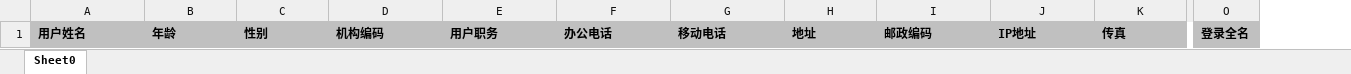
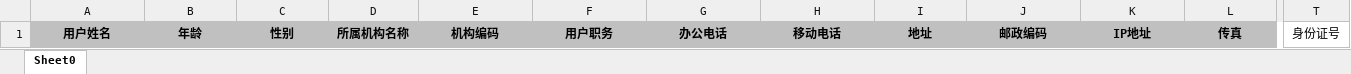
Before and after one commit to Sexisnull/demo03, an Excel workbook: Projects/uids-web/webapp/uploadFile/complat/userList.xlsx, sheet Sheet0, drawn as a sheet; only a part is shown, gaps mark what is left out; values as stored, in another font and other column widths than the file's, no borders; removed rows and columns are numbered as before the commit, all else as after; the diff covers the shown part only; the diff names each change by its address in the sheet, - before the commit and + after, or states it on an @@ line.

```diff
--- a/Projects/uids-web/webapp/uploadFile/complat/userList.xlsx (sheet Sheet0)
+++ b/Projects/uids-web/webapp/uploadFile/complat/userList.xlsx (sheet Sheet0)
+column D, row 1: 所属机构名称
-column O, row 1: 登录全名
+column T, row 1: 身份证号
-A1:C1 alignment: left
+A1:C1 alignment: center
-E1:L1 alignment: left
+E1:L1 alignment: center
```
Also changed, not shown: cell formats elsewhere in this sheet, 11 other files.
